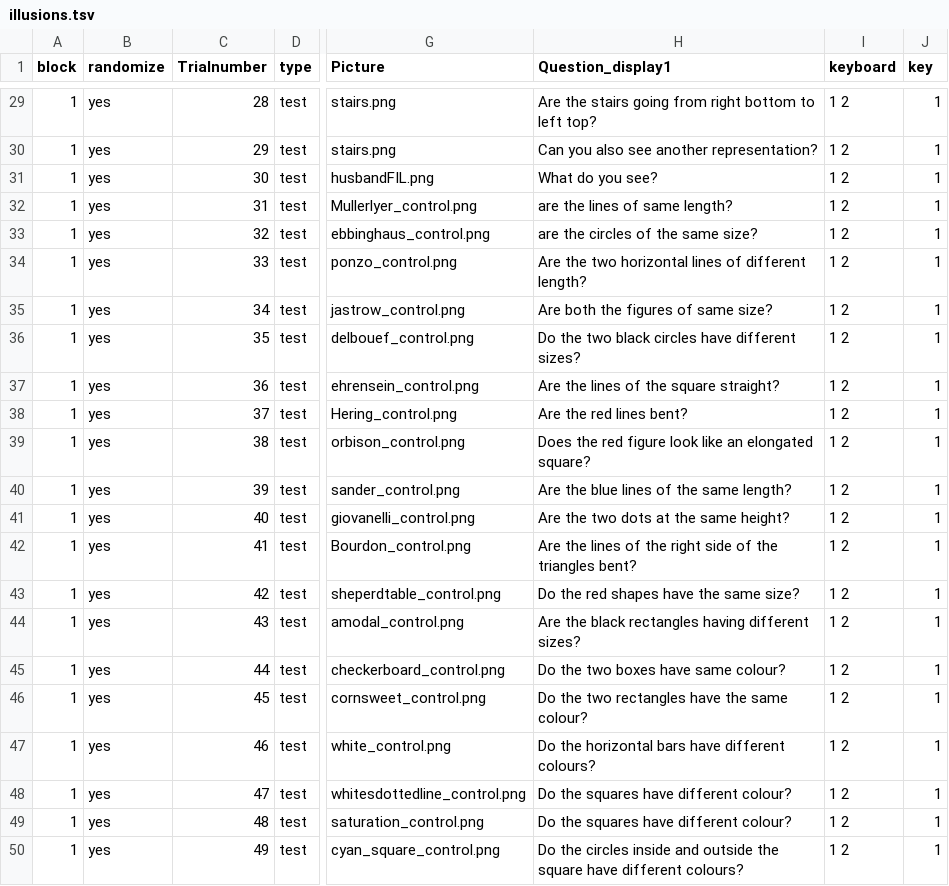
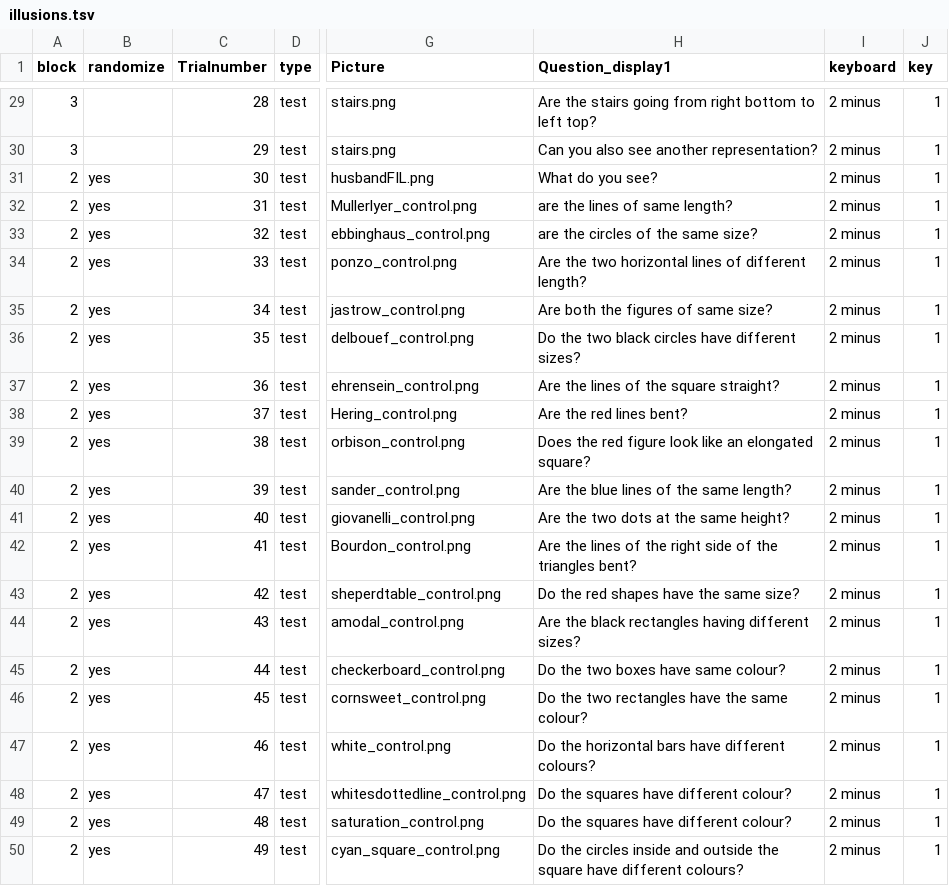
Before and after one commit to JvParidon/tamil-test-suite, a TSV file: trial_structure/illusions/illusions.tsv, drawn as a sheet; only a part is shown, gaps mark what is left out; the diff covers the shown part only; the diff names each change by its address in the sheet, - before the commit and + after, or states it on an @@ line.

```diff
--- a/trial_structure/illusions/illusions.tsv
+++ b/trial_structure/illusions/illusions.tsv
-A29:A30 (block): 1
+A29:A30 (block): 3
-B29:B30 (randomize): yes
+B29:B30 (randomize): (empty)
-I29:I50 (keyboard): 1 2
+I29:I50 (keyboard): 2 minus
-A31:A50 (block): 1
+A31:A50 (block): 2
```
Also changed, not shown: 54 edited cells elsewhere in this file, 34 other files.
